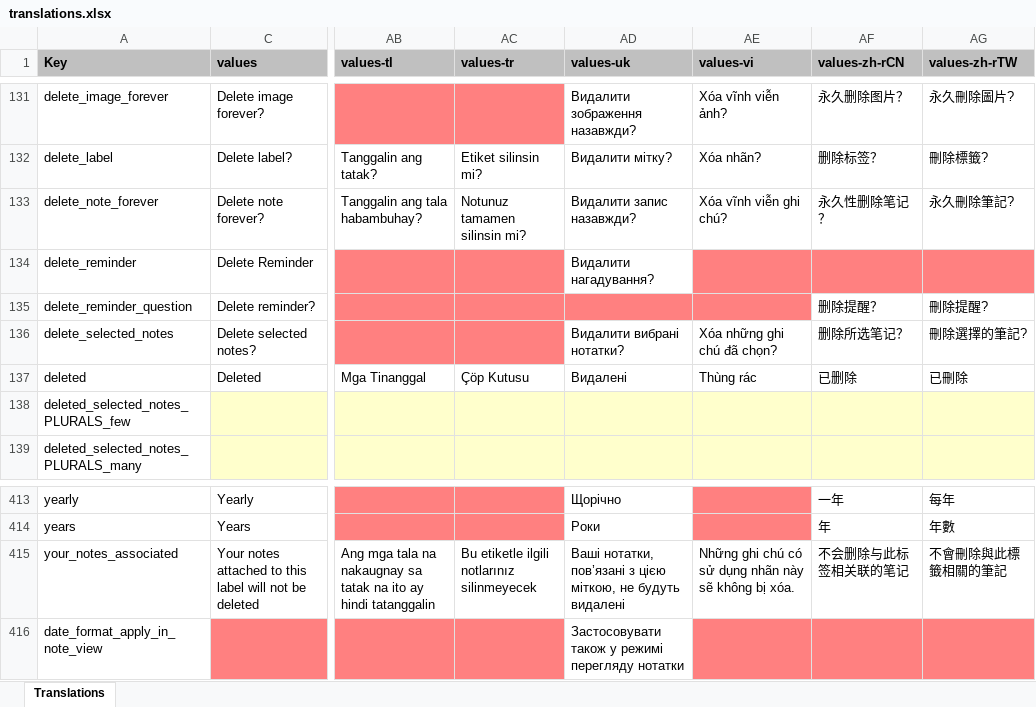
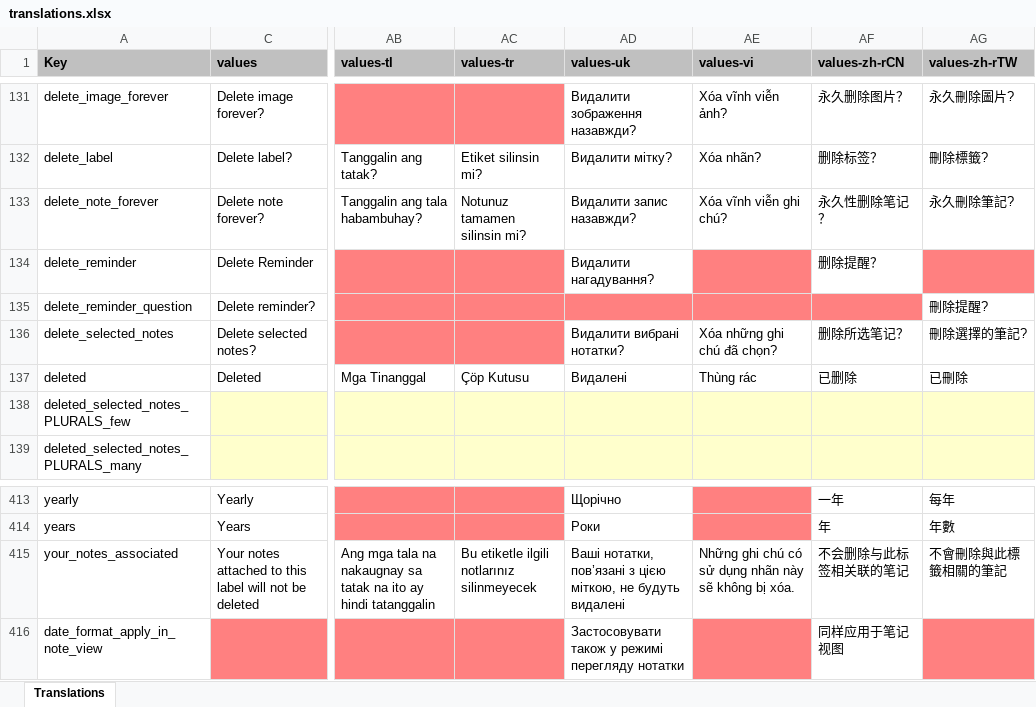
Before and after one commit to danmasber/NotallyX, an Excel workbook: app/translations.xlsx, sheet Translations, drawn as a sheet; only a part is shown, gaps mark what is left out; values as stored, in another font and other column widths than the file's, no borders; charts and pictures not drawn; the diff names each change by its address in the sheet, - before the commit and + after, or states it on an @@ line.

```diff
--- a/app/translations.xlsx (sheet Translations)
+++ b/app/translations.xlsx (sheet Translations)
-AF134 (values-zh-rCN): (empty)
+AF134 (values-zh-rCN): 删除提醒？
-AF134 fill: #FF8080
+AF134 fill: none
-AF135 (values-zh-rCN): 删除提醒？
+AF135 (values-zh-rCN): (empty)
-AF135 fill: none
+AF135 fill: #FF8080
-AF416 (values-zh-rCN): (empty)
+AF416 (values-zh-rCN): 同样应用于笔记视图
-AF416 fill: #FF8080
+AF416 fill: none
```
Also changed, not shown: 1 other file.
